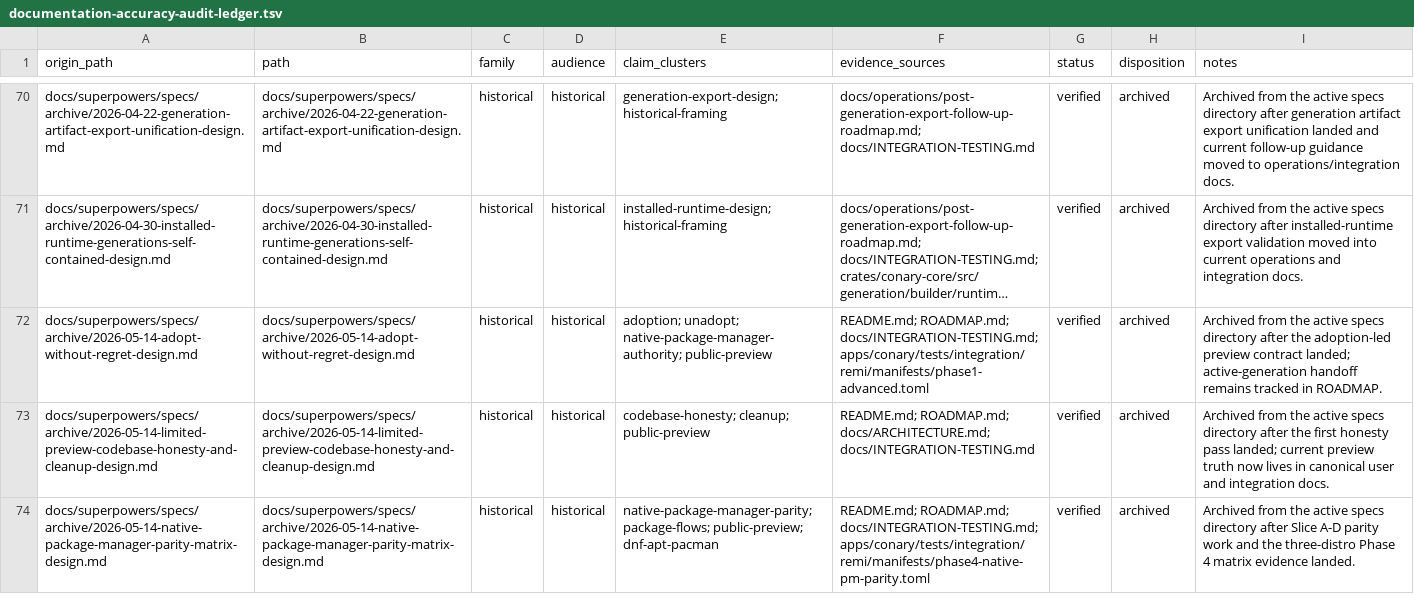
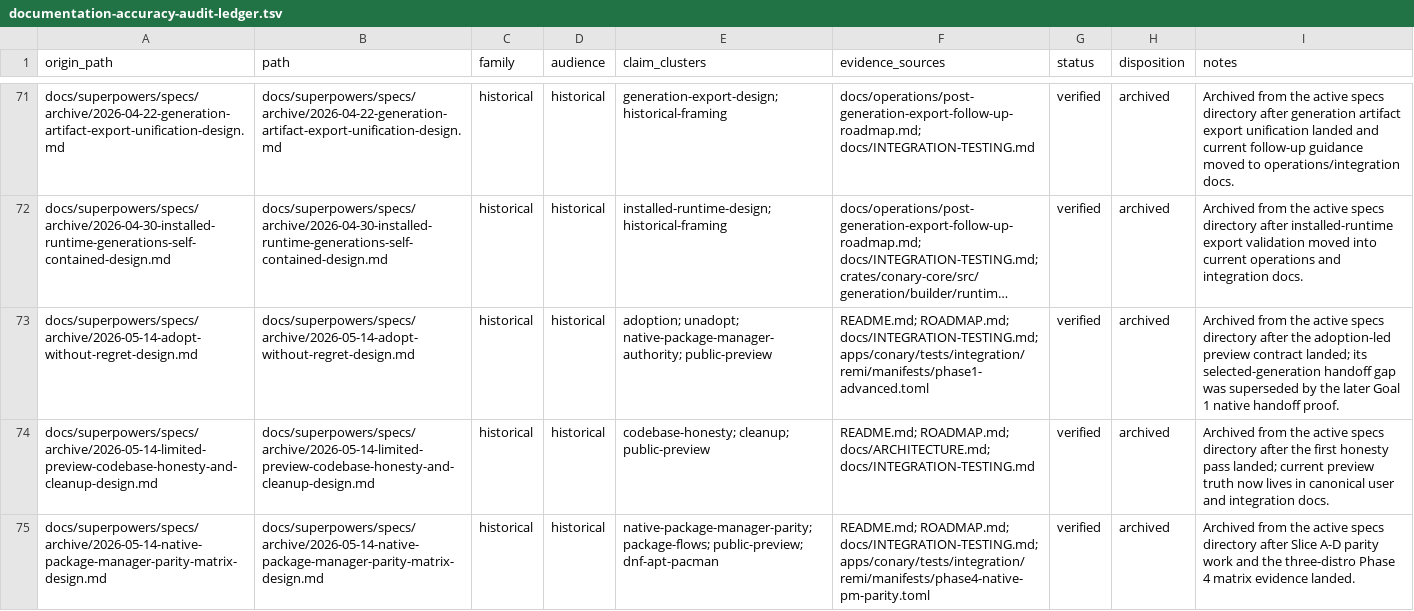
Before and after one commit to ConaryLabs/Conary, a TSV file: docs/superpowers/documentation-accuracy-audit-ledger.tsv, drawn as a sheet; only a part is shown, gaps mark what is left out; long unchanged cells end in …; addresses are those after the commit; the diff covers the shown part only; the diff names each change by its address in the sheet, - before the commit and + after, or states it on an @@ line.

Commit message:
feat(adopt): add native authority handoff

```diff
--- a/docs/superpowers/documentation-accuracy-audit-ledger.tsv
+++ b/docs/superpowers/documentation-accuracy-audit-ledger.tsv
-I73 (notes): …contract landed; active-generation handoff remains tracked in ROADMAP.
+I73 (notes): …contract landed; its selected-generation handoff gap was superseded by the later Goal 1 native handoff proof.
```
Also changed, not shown: 1 added row and 24 edited cells elsewhere in this file, docs/superpowers/documentation-accuracy-audit-inventory.tsv, 18 other files.
